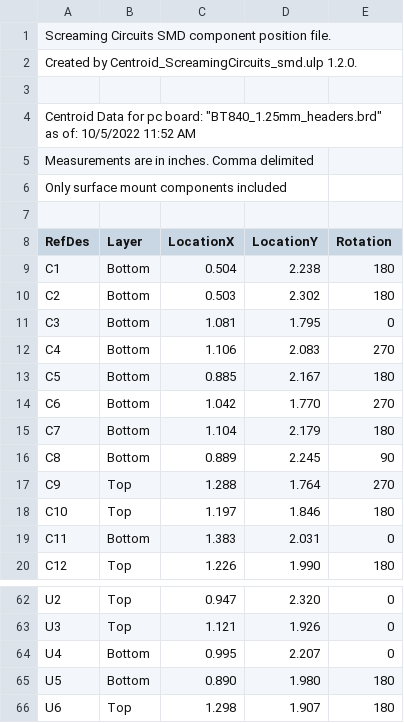
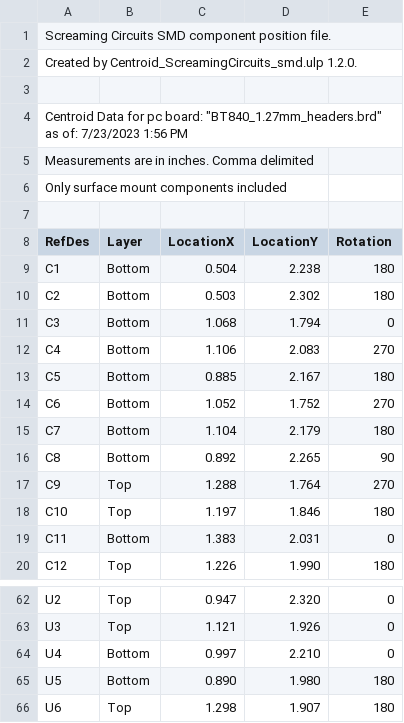
Before and after one commit to joshbrew/nRF5x-Biosensing-Boards, a CSV file: CAD/BT-series/BT840_1.27mm_headers_centroid.csv, drawn as a sheet; only a part is shown, gaps mark what is left out.

```diff
--- a/CAD/BT-series/BT840_1.27mm_headers_centroid.csv
+++ b/CAD/BT-series/BT840_1.27mm_headers_centroid.csv
@@ -3,3 +3,3 @@ Created by Centroid_ScreamingCircuits_smd.ulp 1.2.0.
 
-Centroid Data for pc board: "BT840_1.25mm_headers.brd" as of: 10/5/2022 11:52 AM
+Centroid Data for pc board: "BT840_1.27mm_headers.brd" as of: 7/23/2023 1:56 PM
 Measurements are in inches. Comma delimited
@@ -10,8 +10,8 @@ C1,Bottom,0.504,2.238,180
 C2,Bottom,0.503,2.302,180
-C3,Bottom,1.081,1.795,0
+C3,Bottom,1.068,1.794,0
 C4,Bottom,1.106,2.083,270
 C5,Bottom,0.885,2.167,180
-C6,Bottom,1.042,1.770,270
+C6,Bottom,1.052,1.752,270
 C7,Bottom,1.104,2.179,180
-C8,Bottom,0.889,2.245,90
+C8,Bottom,0.892,2.265,90
 C9,Top,1.288,1.764,270
@@ -63,3 +63,3 @@ U2,Top,0.947,2.320,0
 U3,Top,1.121,1.926,0
-U4,Bottom,0.995,2.207,0
+U4,Bottom,0.997,2.210,0
 U5,Bottom,0.890,1.980,180
```
Also changed, not shown: 15 other files.
